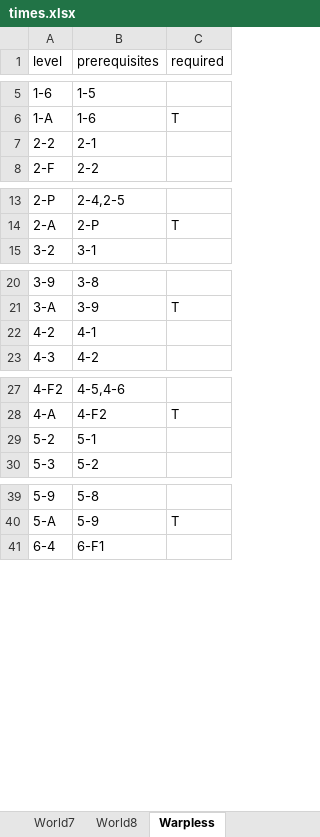
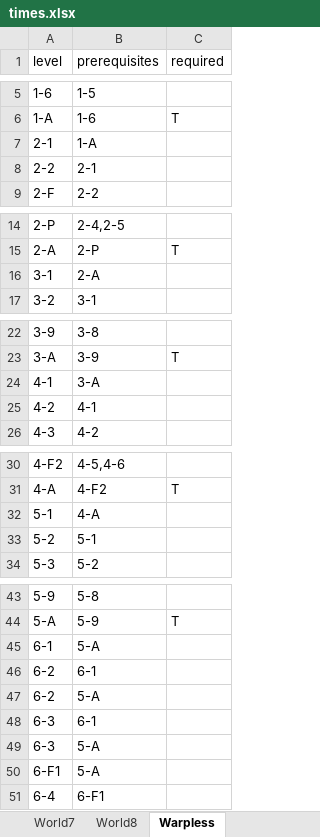
Before and after one commit to narfman0/smb3-router, an Excel workbook: data/times.xlsx, sheet Warpless, drawn as a sheet; only a part is shown, gaps mark what is left out; values as stored, in another font and other column widths than the file's, no borders; charts and pictures not drawn; the diff covers the shown part only; the diff names each change by its address in the sheet, - before the commit and + after, or states it on an @@ line.

Commit message:
-Meh update the data to give more reasonable output. Will think on this more when we get more constraints built in. Semi accurate with optimal run taking 180911 frames (50.18m)

```diff
--- a/data/times.xlsx (sheet Warpless)
+++ b/data/times.xlsx (sheet Warpless)
+row 7: 2-1 | 1-A
+row 16: 3-1 | 2-A
+row 24: 4-1 | 3-A
+row 32: 5-1 | 4-A
+row 45: 6-1 | 5-A
+row 46: 6-2 | 6-1
+row 47: 6-2 | 5-A
+row 48: 6-3 | 6-1
+row 49: 6-3 | 5-A
+row 50: 6-F1 | 5-A
```
Also changed, not shown: 2 added rows elsewhere in this sheet, 1 other file.
